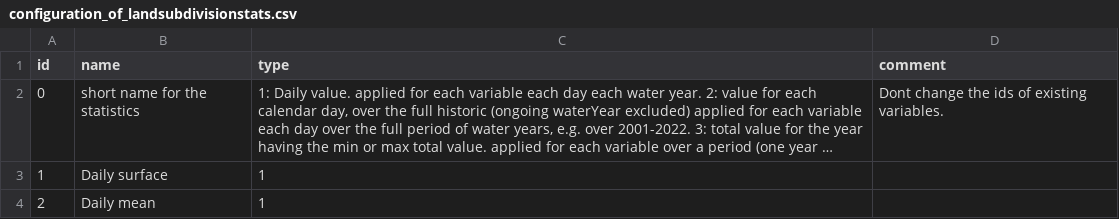
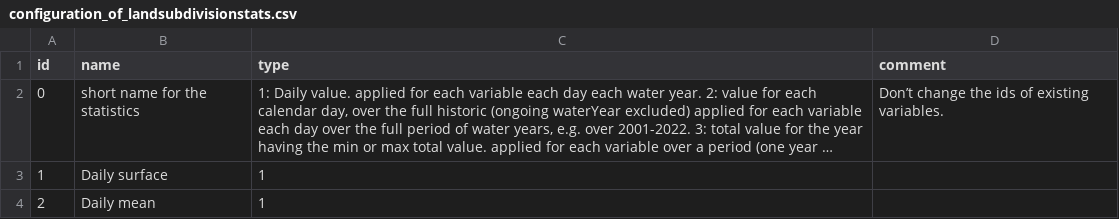
Before and after one commit to RittgerLabGroup/SPIRES_2024_1_0, a CSV file: conf/configuration_of_landsubdivisionstats.csv, drawn as a sheet; only a part is shown; long unchanged cells end in …; the diff names each change by its address in the sheet, - before the commit and + after, or states it on an @@ line.

```diff
--- a/conf/configuration_of_landsubdivisionstats.csv
+++ b/conf/configuration_of_landsubdivisionstats.csv
-D2 (comment): Dont change the ids of existing variables.
+D2 (comment): Don’t change the ids of existing variables.
```
Also changed, not shown: conf/configuration_of_filters.csv, conf/configuration_of_landsubdivisiontypes.csv, 3 other files.
